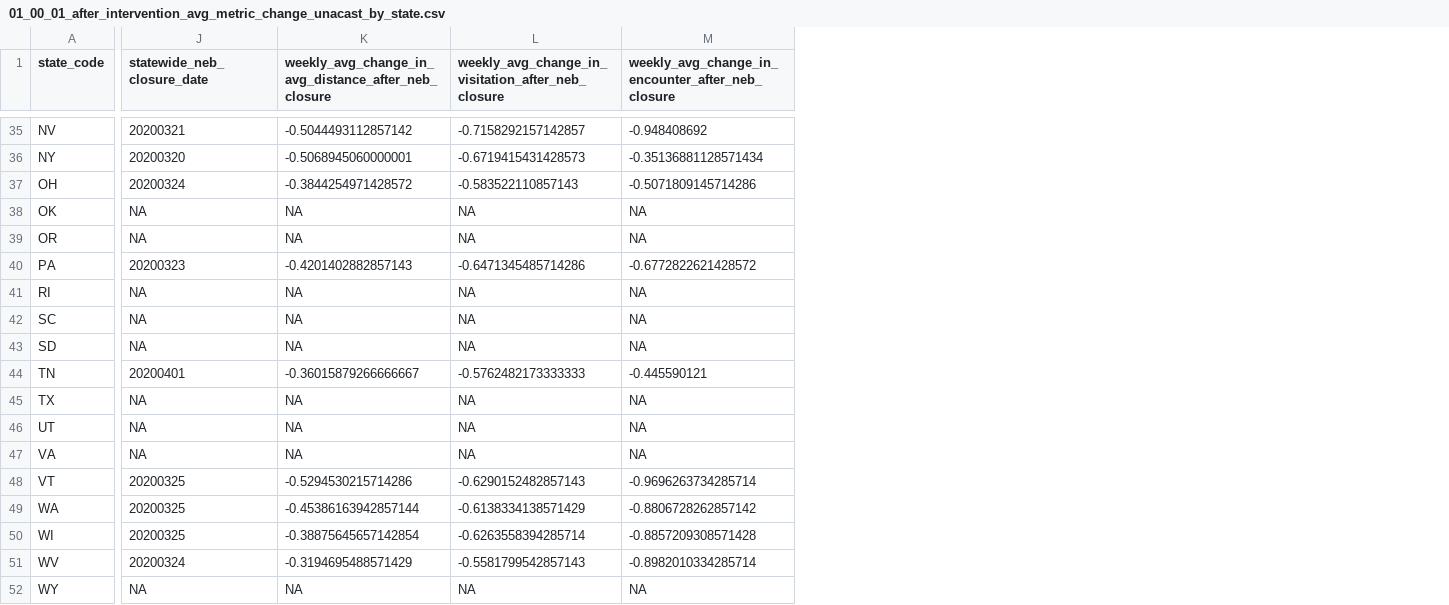
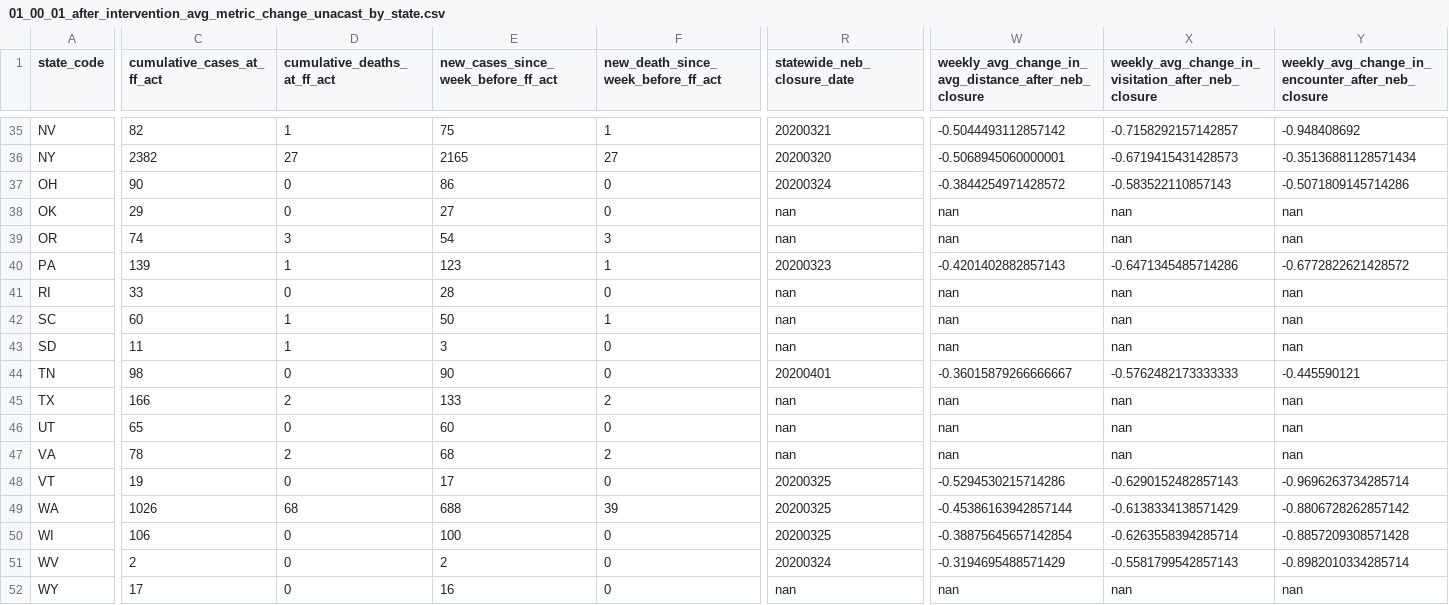
Before and after one commit to COVID19-DVRN/Project-11-Sick-Leave-Policy-in-the-US-and-Compliance-with-Social-Distancing-Measures, a CSV file: inputs/derived/01_00_01_after_intervention_avg_metric_change_unacast_by_state.csv, drawn as a sheet; only a part is shown, gaps mark what is left out; addresses are those after the commit; the diff covers the shown part only; the diff names each change by its address in the sheet, - before the commit and + after, or states it on an @@ line.

Commit message:
Add NYTimes cumulative caes on intervention date and new cases since a week before the intervention date as regression variable

```diff
--- a/inputs/derived/01_00_01_after_intervention_avg_metric_change_unacast_by_state.csv
+++ b/inputs/derived/01_00_01_after_intervention_avg_metric_change_unacast_by_state.csv
+column C (cumulative_cases_at_ff_act), rows 35-52: 82 | 2382 | 90 | 29 | 74 | 139 | 33 | 60 | 11 | 98 | 166 | 65 | 78 | 19 | 1026 | 106 | 2 | 17
+column D (cumulative_deaths_at_ff_act), rows 35-52: 1 | 27 | 0 | 0 | 3 | 1 | 0 | 1 | 1 | 0 | 2 | 0 | 2 | 0 | 68 | 0 | 0 | 0
+column E, row 1: new_cases_since_week_before_ff_act; rows 35-52: 75 | 2165 | 86 | 27 | 54 | 123 | 28 | 50 | 3 | 90 | 133 | 60 | 68 | 17 | 688 | 100 | 2 | 16
+column F, row 1: new_death_since_week_before_ff_act; rows 35-52: 1 | 27 | 0 | 0 | 3 | 1 | 0 | 1 | 0 | 0 | 2 | 0 | 2 | 0 | 39 | 0 | 0 | 0
-R38:R39 (statewide_neb_closure_date): NA
+R38:R39 (statewide_neb_closure_date): nan
-W38:W39: NA
+W38:W39: nan
-X38:X39: NA
+X38:X39: nan
-Y38:Y39: NA
+Y38:Y39: nan
-R41:R43 (statewide_neb_closure_date): NA
+R41:R43 (statewide_neb_closure_date): nan
-W41:W43: NA
+W41:W43: nan
-X41:X43: NA
+X41:X43: nan
-Y41:Y43: NA
+Y41:Y43: nan
-R45:R47 (statewide_neb_closure_date): NA
+R45:R47 (statewide_neb_closure_date): nan
-W45:W47: NA
+W45:W47: nan
-X45:X47: NA
+X45:X47: nan
-Y45:Y47: NA
+Y45:Y47: nan
-R52 (statewide_neb_closure_date): NA
+R52 (statewide_neb_closure_date): nan
-W52: NA
+W52: nan
-X52: NA
+X52: nan
-Y52: NA
+Y52: nan
```
Also changed, not shown: 12 added columns and 76 edited cells elsewhere in this file, inputs/raw/covid19-npi-links.csv, 5 other files.
